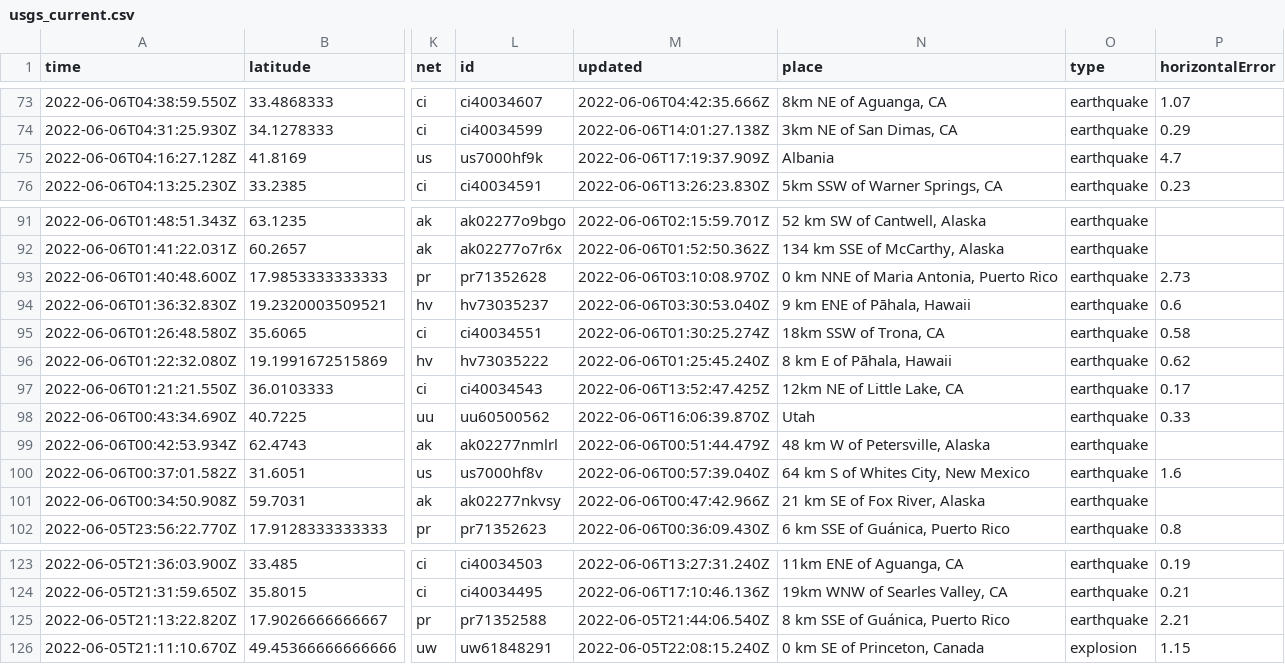
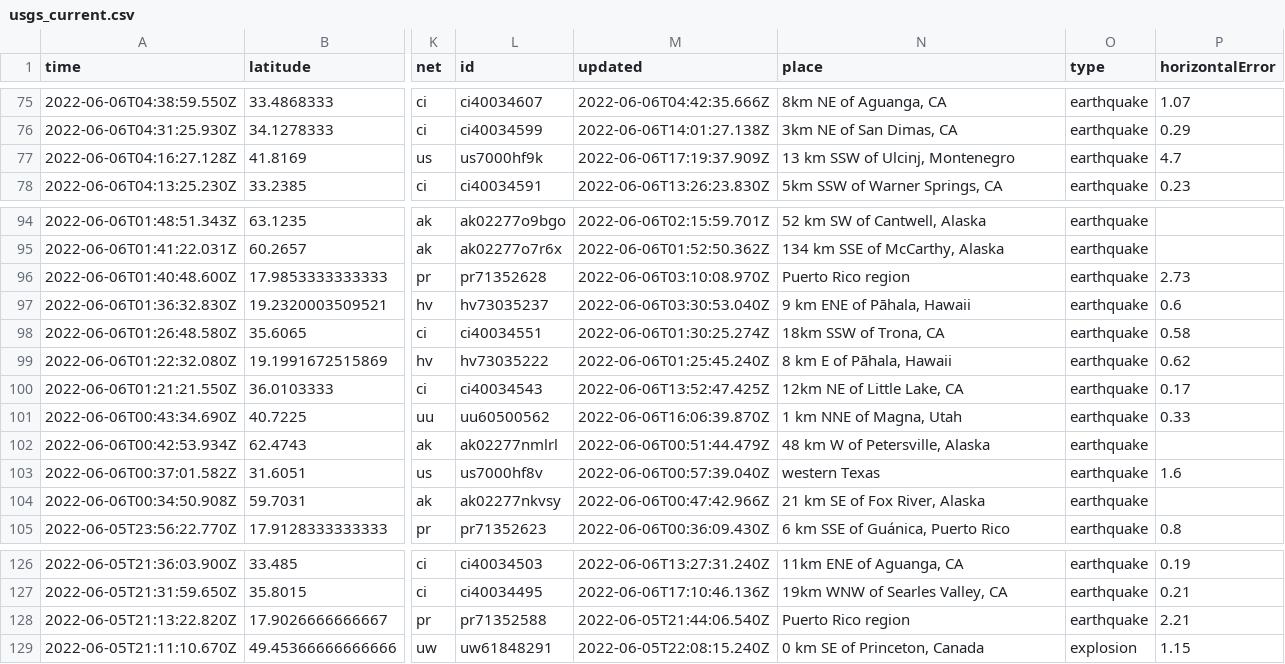
Before and after one commit to melfronczek/my-data-robot, a CSV file: usgs_current.csv, drawn as a sheet; only a part is shown, gaps mark what is left out; addresses are those after the commit; the diff covers the shown part only; the diff names each change by its address in the sheet, - before the commit and + after, or states it on an @@ line.

```diff
--- a/usgs_current.csv
+++ b/usgs_current.csv
-N77 (place): Albania
+N77 (place): 13 km SSW of Ulcinj, Montenegro
-N96 (place): 0 km NNE of Maria Antonia, Puerto Rico
+N96 (place): Puerto Rico region
-N101 (place): Utah
+N101 (place): 1 km NNE of Magna, Utah
-N103 (place): 64 km S of Whites City, New Mexico
+N103 (place): western Texas
-N128 (place): 8 km SSE of Guánica, Puerto Rico
+N128 (place): Puerto Rico region
```
Also changed, not shown: 4 added rows, 3 removed rows and 2 edited cells elsewhere in this file.
